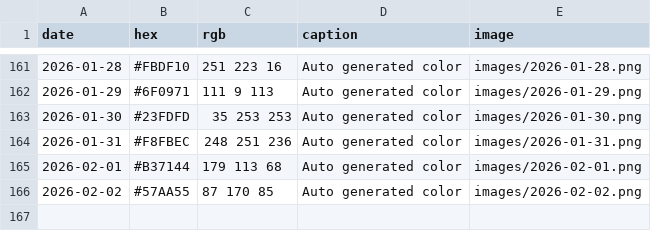
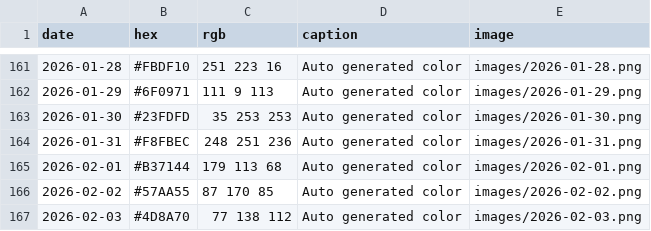
Before and after one commit to Fujishooock/dailycolor-site, a CSV file: data.csv, drawn as a sheet; only a part is shown, gaps mark what is left out.

```diff
--- a/data.csv
+++ b/data.csv
@@ -166 +166,2 @@ date,hex,rgb,caption,image
 2026-02-02,#57AA55,87 170 85,Auto generated color,images/2026-02-02.png
+2026-02-03,#4D8A70,77 138 112,Auto generated color,images/2026-02-03.png
```
Also changed, not shown: 3 other files.
